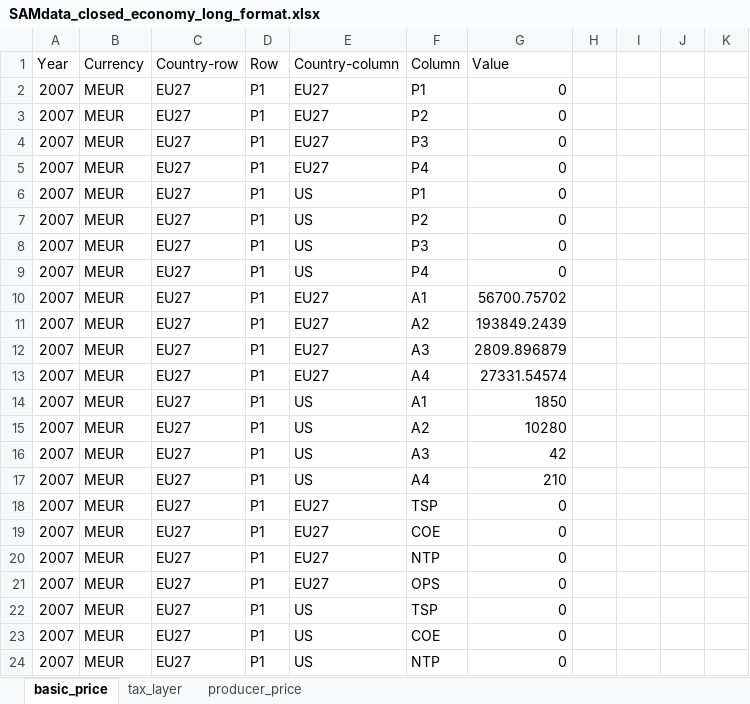
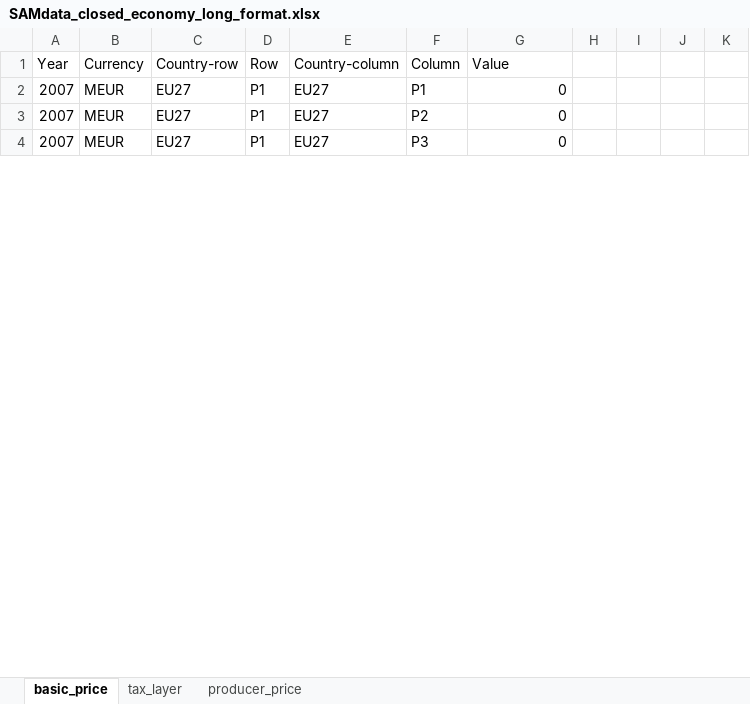
Before and after one commit to TNO/EXIOMOD-open, an Excel workbook: data/SAMdata_closed_economy_long_format.xlsx, sheet basic_price, drawn as a sheet; only a part is shown; values as stored, in another font and other column widths than the file's, no borders; removed rows and columns are numbered as before the commit, all else as after; rows hold the shown columns only; the diff covers the shown part only; the diff names each change by its address in the sheet, - before the commit and + after, or states it on an @@ line.

```diff
--- a/data/SAMdata_closed_economy_long_format.xlsx (sheet basic_price)
+++ b/data/SAMdata_closed_economy_long_format.xlsx (sheet basic_price)
-row 5: 2007 | MEUR | EU27 | P1 | EU27 | P4 | 0
-row 6: 2007 | MEUR | EU27 | P1 | US | P1 | 0
-row 7: 2007 | MEUR | EU27 | P1 | US | P2 | 0
-row 8: 2007 | MEUR | EU27 | P1 | US | P3 | 0
-row 9: 2007 | MEUR | EU27 | P1 | US | P4 | 0
-row 10: 2007 | MEUR | EU27 | P1 | EU27 | A1 | 56700.75702
-row 11: 2007 | MEUR | EU27 | P1 | EU27 | A2 | 193849.2439
-row 12: 2007 | MEUR | EU27 | P1 | EU27 | A3 | 2809.896879
-row 13: 2007 | MEUR | EU27 | P1 | EU27 | A4 | 27331.54574
-row 14: 2007 | MEUR | EU27 | P1 | US | A1 | 1850
-row 15: 2007 | MEUR | EU27 | P1 | US | A2 | 10280
-row 16: 2007 | MEUR | EU27 | P1 | US | A3 | 42
-row 17: 2007 | MEUR | EU27 | P1 | US | A4 | 210
-row 18: 2007 | MEUR | EU27 | P1 | EU27 | TSP | 0
-row 19: 2007 | MEUR | EU27 | P1 | EU27 | COE | 0
-row 20: 2007 | MEUR | EU27 | P1 | EU27 | NTP | 0
-row 21: 2007 | MEUR | EU27 | P1 | EU27 | OPS | 0
-row 22: 2007 | MEUR | EU27 | P1 | US | TSP | 0
-row 23: 2007 | MEUR | EU27 | P1 | US | COE | 0
-row 24: 2007 | MEUR | EU27 | P1 | US | NTP | 0
```
Also changed, not shown: 34 added rows, 14 removed rows and 25 edited cells elsewhere in this sheet, sheet tax_layer, sheet producer_price, formulas that keep their value, data/SAMdata_closed_economy_matrix_format.xlsx.
